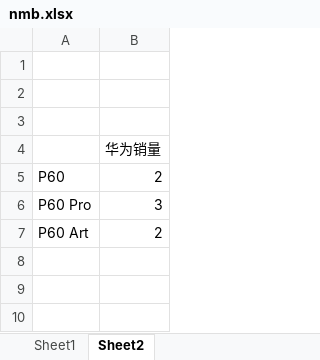
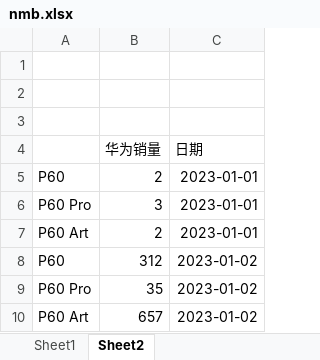
Before and after one commit to MrChablis/test1, an Excel workbook: nmb.xlsx, sheet Sheet2, drawn as a sheet; values as stored, in another font and other column widths than the file's, no borders; the diff names each change by its address in the sheet, - before the commit and + after, or states it on an @@ line.

Commit message:
华为好几天销量

```diff
--- a/nmb.xlsx (sheet Sheet2)
+++ b/nmb.xlsx (sheet Sheet2)
+column C (日期), rows 5-7: all 2023-01-01
+row 8: P60 | 312 | 2023-01-02
+row 9: P60 Pro | 35 | 2023-01-02
+row 10: P60 Art | 657 | 2023-01-02
```
